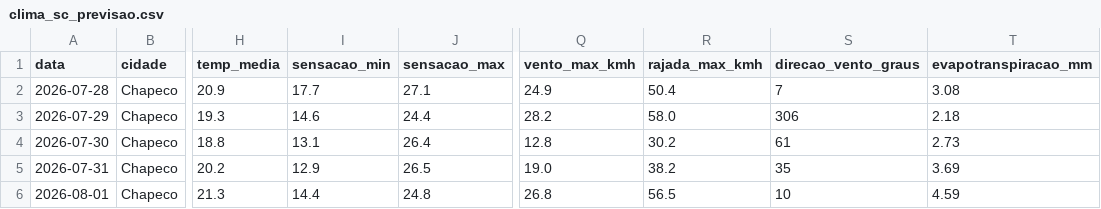
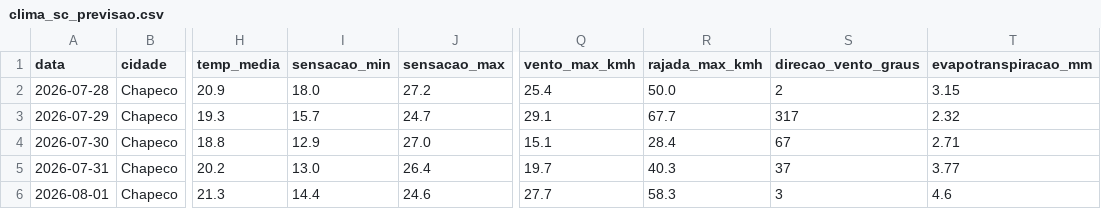
Before and after one commit to augluiz/vcz-site, a CSV file: ceasa_dashboard/dados/clima_sc_previsao.csv, drawn as a sheet; only a part is shown, gaps mark what is left out; the diff covers the shown part only; the diff names each change by its address in the sheet, - before the commit and + after, or states it on an @@ line.

```diff
--- a/ceasa_dashboard/dados/clima_sc_previsao.csv
+++ b/ceasa_dashboard/dados/clima_sc_previsao.csv
-I2 (sensacao_min): 17.7
+I2 (sensacao_min): 18.0
-J2 (sensacao_max): 27.1
+J2 (sensacao_max): 27.2
-Q2 (vento_max_kmh): 24.9
+Q2 (vento_max_kmh): 25.4
-R2 (rajada_max_kmh): 50.4
+R2 (rajada_max_kmh): 50.0
-S2 (direcao_vento_graus): 7
+S2 (direcao_vento_graus): 2
-T2 (evapotranspiracao_mm): 3.08
+T2 (evapotranspiracao_mm): 3.15
-I3 (sensacao_min): 14.6
+I3 (sensacao_min): 15.7
-J3 (sensacao_max): 24.4
+J3 (sensacao_max): 24.7
-Q3 (vento_max_kmh): 28.2
+Q3 (vento_max_kmh): 29.1
-R3 (rajada_max_kmh): 58.0
+R3 (rajada_max_kmh): 67.7
-S3 (direcao_vento_graus): 306
+S3 (direcao_vento_graus): 317
-T3 (evapotranspiracao_mm): 2.18
+T3 (evapotranspiracao_mm): 2.32
-I4 (sensacao_min): 13.1
+I4 (sensacao_min): 12.9
-J4 (sensacao_max): 26.4
+J4 (sensacao_max): 27.0
-Q4 (vento_max_kmh): 12.8
+Q4 (vento_max_kmh): 15.1
-R4 (rajada_max_kmh): 30.2
+R4 (rajada_max_kmh): 28.4
-S4 (direcao_vento_graus): 61
+S4 (direcao_vento_graus): 67
-T4 (evapotranspiracao_mm): 2.73
+T4 (evapotranspiracao_mm): 2.71
-I5 (sensacao_min): 12.9
+I5 (sensacao_min): 13.0
-J5 (sensacao_max): 26.5
+J5 (sensacao_max): 26.4
-Q5 (vento_max_kmh): 19.0
+Q5 (vento_max_kmh): 19.7
-R5 (rajada_max_kmh): 38.2
+R5 (rajada_max_kmh): 40.3
-S5 (direcao_vento_graus): 35
+S5 (direcao_vento_graus): 37
-T5 (evapotranspiracao_mm): 3.69
+T5 (evapotranspiracao_mm): 3.77
-J6 (sensacao_max): 24.8
+J6 (sensacao_max): 24.6
-Q6 (vento_max_kmh): 26.8
+Q6 (vento_max_kmh): 27.7
-R6 (rajada_max_kmh): 56.5
+R6 (rajada_max_kmh): 58.3
-S6 (direcao_vento_graus): 10
+S6 (direcao_vento_graus): 3
-T6 (evapotranspiracao_mm): 4.59
+T6 (evapotranspiracao_mm): 4.6
```
Also changed, not shown: 81 edited cells elsewhere in this file.
